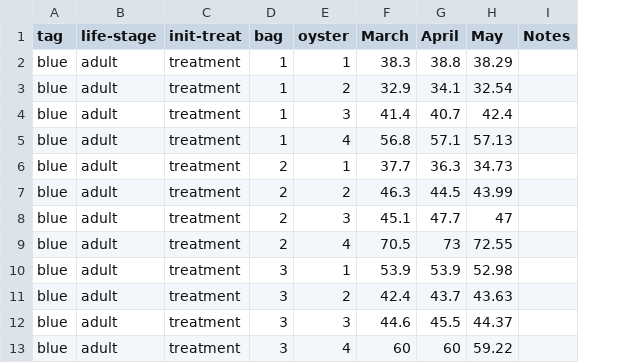
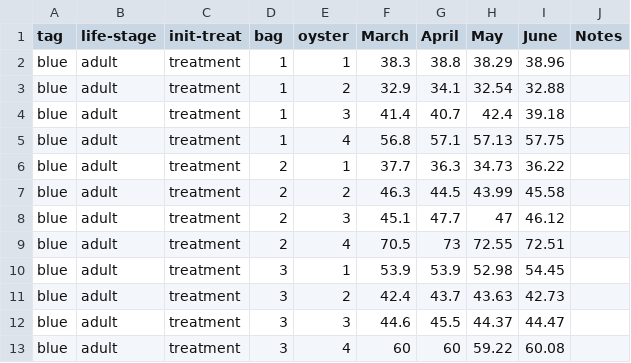
Before and after one commit to RobertsLab/project-gigas-carryover, a CSV file: lifestage_carryover/data/size/gigas-lengths-individuals.csv, drawn as a sheet; only a part is shown; the diff names each change by its address in the sheet, - before the commit and + after, or states it on an @@ line.

Commit message:
added size measurements

```diff
--- a/lifestage_carryover/data/size/gigas-lengths-individuals.csv
+++ b/lifestage_carryover/data/size/gigas-lengths-individuals.csv
+column I (June), rows 2-13: 38.96 | 32.88 | 39.18 | 57.75 | 36.22 | 45.58 | 46.12 | 72.51 | 54.45 | 42.73 | 44.47 | 60.08
```
Also changed, not shown: 6 other files.
